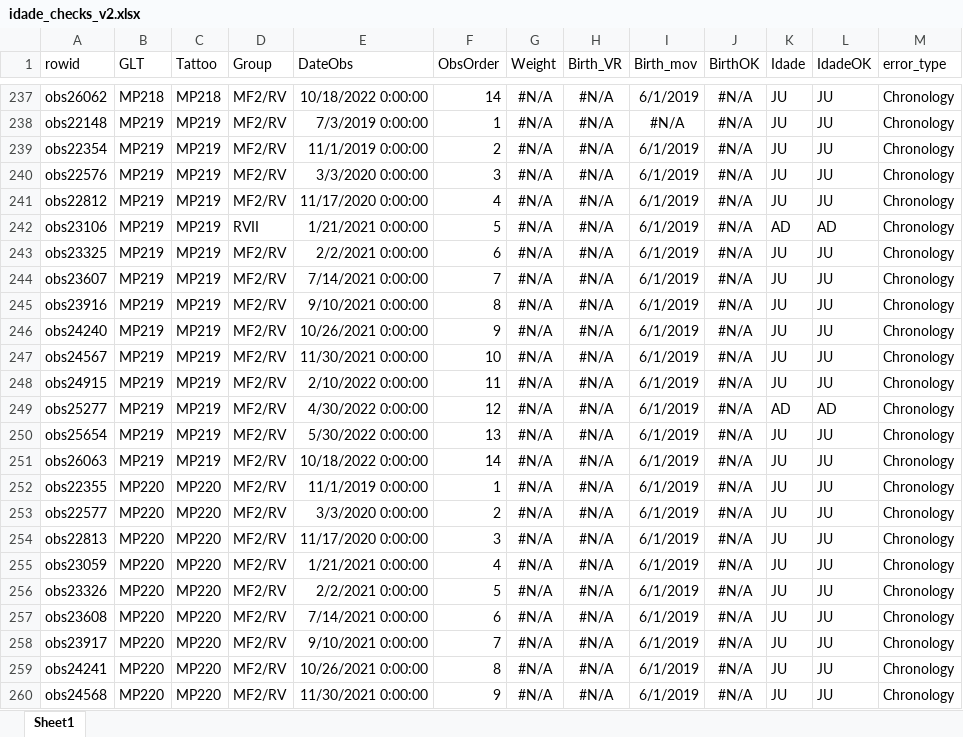
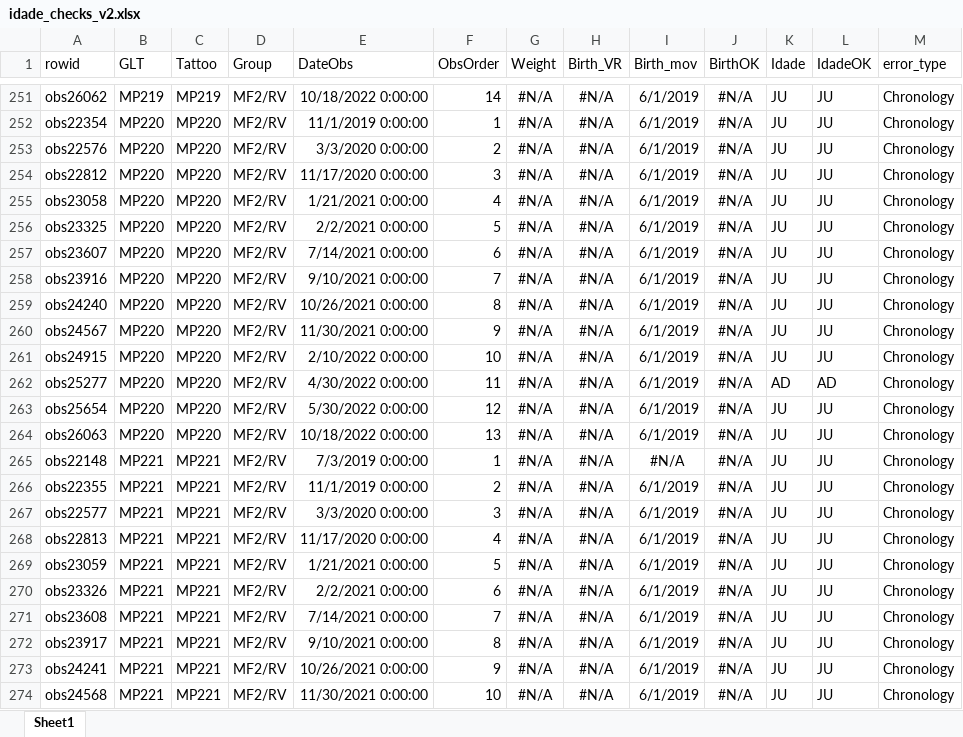
Before and after one commit to auponchon/GoldenLionTamarins, an Excel workbook: data/NewlyCreatedData/Checks/idade_checks_v2.xlsx, sheet Sheet1, drawn as a sheet; only a part is shown, gaps mark what is left out; values as stored, in another font and other column widths than the file's, no borders; removed rows and columns are numbered as before the commit, all else as after; the diff covers the shown part only; the diff names each change by its address in the sheet, - before the commit and + after, or states it on an @@ line.

```diff
--- a/data/NewlyCreatedData/Checks/idade_checks_v2.xlsx (sheet Sheet1)
+++ b/data/NewlyCreatedData/Checks/idade_checks_v2.xlsx (sheet Sheet1)
-B251 (GLT): MP218
+B251 (GLT): MP219
-C251 (Tattoo): MP218
+C251 (Tattoo): MP219
-row 238: obs22148 | MP219 | MP219 | MF2/RV | 7/3/2019 0:00:00 | 1 | #N/A | #N/A | #N/A | #N/A | JU | JU | Chronology
-B252:B264 (GLT): MP219
+B252:B264 (GLT): MP220
-C252:C264 (Tattoo): MP219
+C252:C264 (Tattoo): MP220
-F252 (ObsOrder): 2
+F252 (ObsOrder): 1
-F253 (ObsOrder): 3
+F253 (ObsOrder): 2
-F254 (ObsOrder): 4
+F254 (ObsOrder): 3
-A255 (rowid): obs23106
+A255 (rowid): obs23058
-D255 (Group): RVII
+D255 (Group): MF2/RV
-F255 (ObsOrder): 5
+F255 (ObsOrder): 4
-K255 (Idade): AD
+K255 (Idade): JU
-L255 (IdadeOK): AD
+L255 (IdadeOK): JU
-F256 (ObsOrder): 6
+F256 (ObsOrder): 5
-F257 (ObsOrder): 7
+F257 (ObsOrder): 6
-F258 (ObsOrder): 8
+F258 (ObsOrder): 7
-F259 (ObsOrder): 9
+F259 (ObsOrder): 8
-F260 (ObsOrder): 10
+F260 (ObsOrder): 9
-F261 (ObsOrder): 11
+F261 (ObsOrder): 10
-F262 (ObsOrder): 12
+F262 (ObsOrder): 11
-F263 (ObsOrder): 13
+F263 (ObsOrder): 12
-F264 (ObsOrder): 14
+F264 (ObsOrder): 13
+row 265: obs22148 | MP221 | MP221 | MF2/RV | 7/3/2019 0:00:00 | 1 | #N/A | #N/A | #N/A | #N/A | JU | JU | Chronology
-B266:B274 (GLT): MP220
+B266:B274 (GLT): MP221
-C266:C274 (Tattoo): MP220
+C266:C274 (Tattoo): MP221
-F266 (ObsOrder): 1
+F266 (ObsOrder): 2
-F267 (ObsOrder): 2
+F267 (ObsOrder): 3
-F268 (ObsOrder): 3
+F268 (ObsOrder): 4
-F269 (ObsOrder): 4
+F269 (ObsOrder): 5
-F270 (ObsOrder): 5
+F270 (ObsOrder): 6
-F271 (ObsOrder): 6
+F271 (ObsOrder): 7
-F272 (ObsOrder): 7
+F272 (ObsOrder): 8
-F273 (ObsOrder): 8
+F273 (ObsOrder): 9
-F274 (ObsOrder): 9
+F274 (ObsOrder): 10
```
Also changed, not shown: 14 added rows, 14 removed rows, 265 edited cells and cell formats elsewhere in this sheet, data/NewlyCreatedData/All_dispersal_events_lastobs.xlsx, data/NewlyCreatedData/Checks/red_flags_birthdates1.xlsx, 16 other files.
